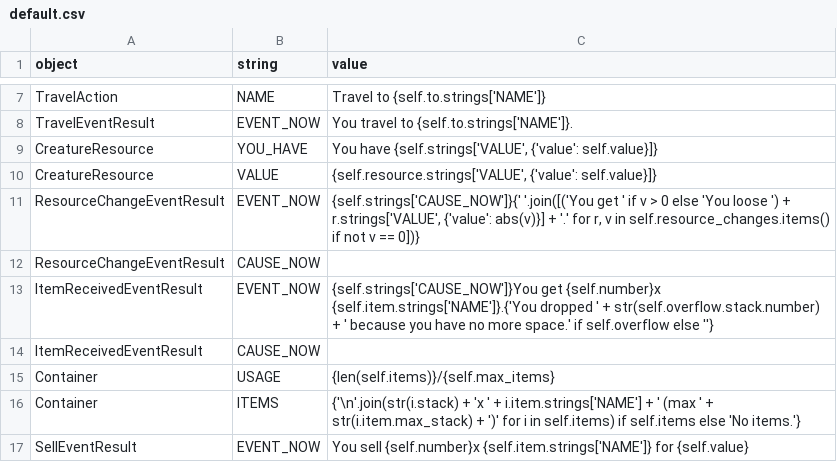
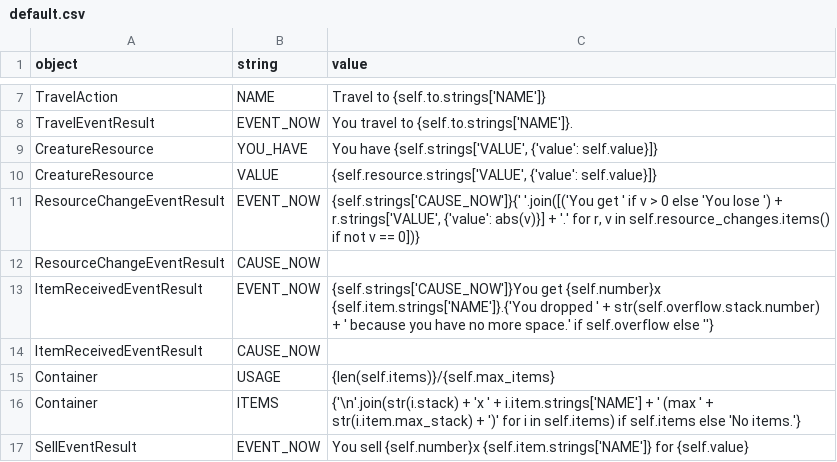
Before and after one commit to lychanl/discord-text-rpg, a CSV file: worlds/default/locales/en/default.csv, drawn as a sheet; only a part is shown, gaps mark what is left out.

```diff
--- a/worlds/default/locales/en/default.csv
+++ b/worlds/default/locales/en/default.csv
@@ -10,3 +10,3 @@ CreatureResource,YOU_HAVE,"You have {self.strings['VALUE', {'value': self.value}
 CreatureResource,VALUE,"{self.resource.strings['VALUE', {'value': self.value}]}"
-ResourceChangeEventResult,EVENT_NOW,"{self.strings['CAUSE_NOW']}{' '.join([('You get ' if v > 0 else 'You loose ') + r.strings['VALUE', {'value': abs(v)}] + '.' for r, v in self.resource_changes.items() if not v == 0])}"
+ResourceChangeEventResult,EVENT_NOW,"{self.strings['CAUSE_NOW']}{' '.join([('You get ' if v > 0 else 'You lose ') + r.strings['VALUE', {'value': abs(v)}] + '.' for r, v in self.resource_changes.items() if not v == 0])}"
 ResourceChangeEventResult,CAUSE_NOW,
```
Also changed, not shown: 9 other files.
